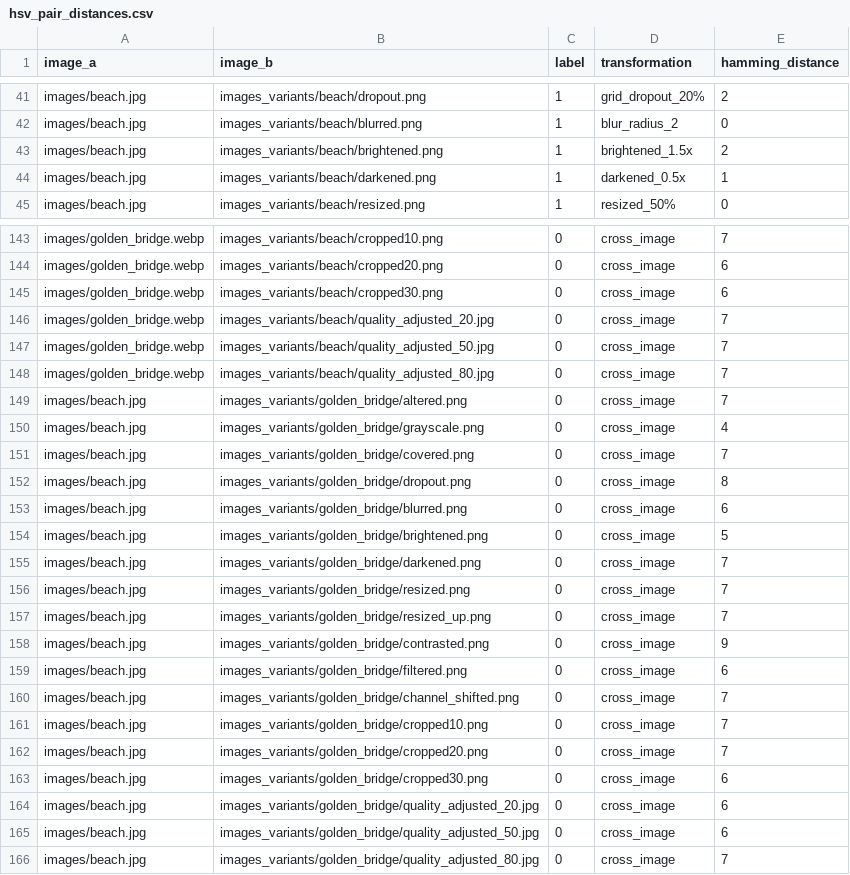
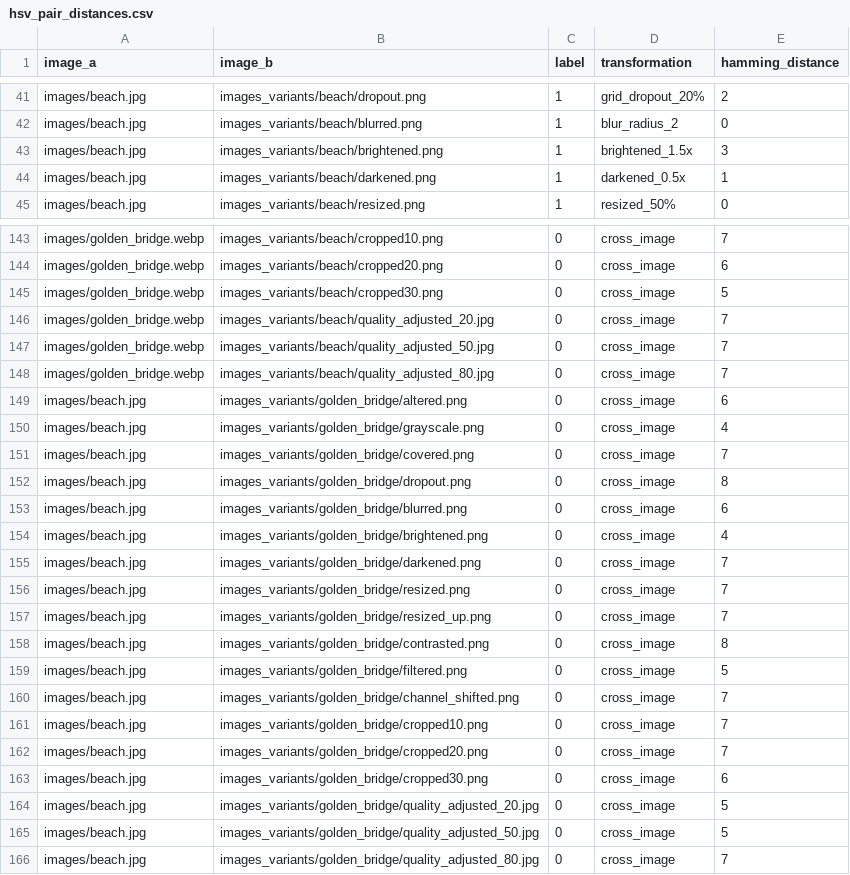
Before and after one commit to HammoudYounes/dam-blockchain, a CSV file: hashing/benchmark_results/hsv_pair_distances.csv, drawn as a sheet; only a part is shown, gaps mark what is left out; the diff covers the shown part only.

```diff
--- a/hashing/benchmark_results/hsv_pair_distances.csv
+++ b/hashing/benchmark_results/hsv_pair_distances.csv
@@ -42,3 +42,3 @@ images/beach.jpg,images_variants/beach/dropout.png,1,grid_dropout_20%,2
 images/beach.jpg,images_variants/beach/blurred.png,1,blur_radius_2,0
-images/beach.jpg,images_variants/beach/brightened.png,1,brightened_1.5x,2
+images/beach.jpg,images_variants/beach/brightened.png,1,brightened_1.5x,3
 images/beach.jpg,images_variants/beach/darkened.png,1,darkened_0.5x,1
@@ -144,3 +144,3 @@ images/golden_bridge.webp,images_variants/beach/cropped10.png,0,cross_image,7
 images/golden_bridge.webp,images_variants/beach/cropped20.png,0,cross_image,6
-images/golden_bridge.webp,images_variants/beach/cropped30.png,0,cross_image,6
+images/golden_bridge.webp,images_variants/beach/cropped30.png,0,cross_image,5
 images/golden_bridge.webp,images_variants/beach/quality_adjusted_20.jpg,0,cross_image,7
@@ -148,3 +148,3 @@ images/golden_bridge.webp,images_variants/beach/quality_adjusted_50.jpg,0,cross_
 images/golden_bridge.webp,images_variants/beach/quality_adjusted_80.jpg,0,cross_image,7
-images/beach.jpg,images_variants/golden_bridge/altered.png,0,cross_image,7
+images/beach.jpg,images_variants/golden_bridge/altered.png,0,cross_image,6
 images/beach.jpg,images_variants/golden_bridge/grayscale.png,0,cross_image,4
@@ -153,3 +153,3 @@ images/beach.jpg,images_variants/golden_bridge/dropout.png,0,cross_image,8
 images/beach.jpg,images_variants/golden_bridge/blurred.png,0,cross_image,6
-images/beach.jpg,images_variants/golden_bridge/brightened.png,0,cross_image,5
+images/beach.jpg,images_variants/golden_bridge/brightened.png,0,cross_image,4
 images/beach.jpg,images_variants/golden_bridge/darkened.png,0,cross_image,7
@@ -157,4 +157,4 @@ images/beach.jpg,images_variants/golden_bridge/resized.png,0,cross_image,7
 images/beach.jpg,images_variants/golden_bridge/resized_up.png,0,cross_image,7
-images/beach.jpg,images_variants/golden_bridge/contrasted.png,0,cross_image,9
-images/beach.jpg,images_variants/golden_bridge/filtered.png,0,cross_image,6
+images/beach.jpg,images_variants/golden_bridge/contrasted.png,0,cross_image,8
+images/beach.jpg,images_variants/golden_bridge/filtered.png,0,cross_image,5
 images/beach.jpg,images_variants/golden_bridge/channel_shifted.png,0,cross_image,7
@@ -163,4 +163,4 @@ images/beach.jpg,images_variants/golden_bridge/cropped20.png,0,cross_image,7
 images/beach.jpg,images_variants/golden_bridge/cropped30.png,0,cross_image,6
-images/beach.jpg,images_variants/golden_bridge/quality_adjusted_20.jpg,0,cross_image,6
-images/beach.jpg,images_variants/golden_bridge/quality_adjusted_50.jpg,0,cross_image,6
+images/beach.jpg,images_variants/golden_bridge/quality_adjusted_20.jpg,0,cross_image,5
+images/beach.jpg,images_variants/golden_bridge/quality_adjusted_50.jpg,0,cross_image,5
 images/beach.jpg,images_variants/golden_bridge/quality_adjusted_80.jpg,0,cross_image,7
```
Also changed, not shown: 19 edited cells elsewhere in this file, hashing/benchmark_results/hsv_per_transform.csv, hashing/benchmark_results/hsv_threshold_sweep.csv, 1 other file.
